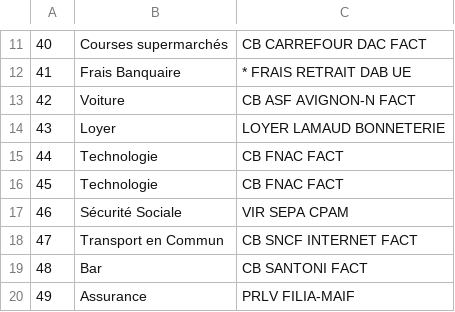
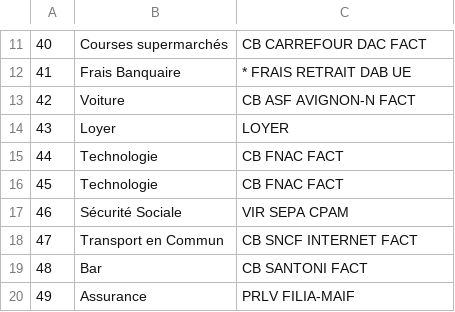
Before and after one commit to LAMAUD/Test, a CSV file: src/main/resources/categorisationLibelle.csv, drawn as a sheet; only a part is shown, gaps mark what is left out.

```diff
--- a/src/main/resources/categorisationLibelle.csv
+++ b/src/main/resources/categorisationLibelle.csv
@@ -13,3 +13,3 @@
 42;Voiture;CB ASF   AVIGNON-N FACT;
-43;Loyer;LOYER LAMAUD BONNETERIE;
+43;Loyer;LOYER;
 44;Technologie;CB FNAC            FACT;
```
Also changed, not shown: 25 other files.
